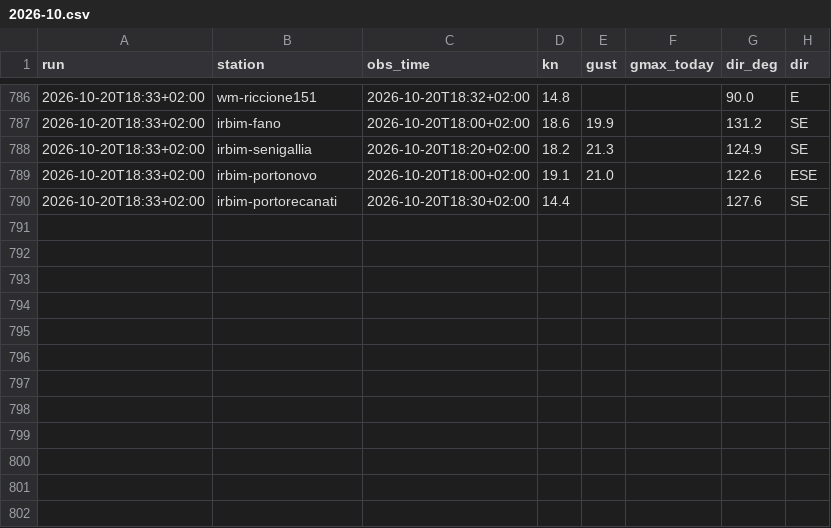
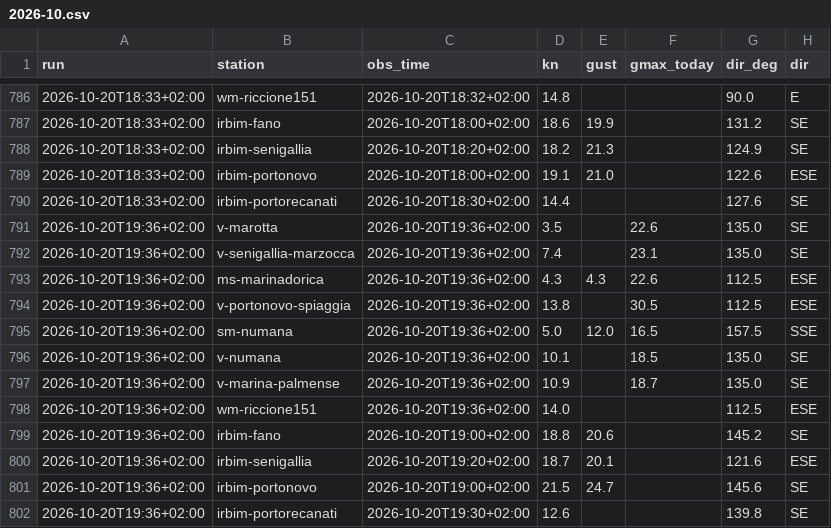
Before and after one commit to giuliobellitti-cell/spot-board-dati, a CSV file: data/obs/2026-10.csv, drawn as a sheet; only a part is shown, gaps mark what is left out.

```diff
--- a/data/obs/2026-10.csv
+++ b/data/obs/2026-10.csv
@@ -790 +790,13 @@ run,station,obs_time,kn,gust,gmax_today,dir_deg,dir
 2026-10-20T18:33+02:00,irbim-portorecanati,2026-10-20T18:30+02:00,14.4,,,127.6,SE
+2026-10-20T19:36+02:00,v-marotta,2026-10-20T19:36+02:00,3.5,,22.6,135.0,SE
+2026-10-20T19:36+02:00,v-senigallia-marzocca,2026-10-20T19:36+02:00,7.4,,23.1,135.0,SE
+2026-10-20T19:36+02:00,ms-marinadorica,2026-10-20T19:36+02:00,4.3,4.3,22.6,112.5,ESE
+2026-10-20T19:36+02:00,v-portonovo-spiaggia,2026-10-20T19:36+02:00,13.8,,30.5,112.5,ESE
+2026-10-20T19:36+02:00,sm-numana,2026-10-20T19:36+02:00,5.0,12.0,16.5,157.5,SSE
+2026-10-20T19:36+02:00,v-numana,2026-10-20T19:36+02:00,10.1,,18.5,135.0,SE
+2026-10-20T19:36+02:00,v-marina-palmense,2026-10-20T19:36+02:00,10.9,,18.7,135.0,SE
+2026-10-20T19:36+02:00,wm-riccione151,2026-10-20T19:36+02:00,14.0,,,112.5,ESE
+2026-10-20T19:36+02:00,irbim-fano,2026-10-20T19:00+02:00,18.8,20.6,,145.2,SE
+2026-10-20T19:36+02:00,irbim-senigallia,2026-10-20T19:20+02:00,18.7,20.1,,121.6,ESE
+2026-10-20T19:36+02:00,irbim-portonovo,2026-10-20T19:00+02:00,21.5,24.7,,145.6,SE
+2026-10-20T19:36+02:00,irbim-portorecanati,2026-10-20T19:30+02:00,12.6,,,139.8,SE
```
Also changed, not shown: data/mare/2026-10.csv, 2 other files.
